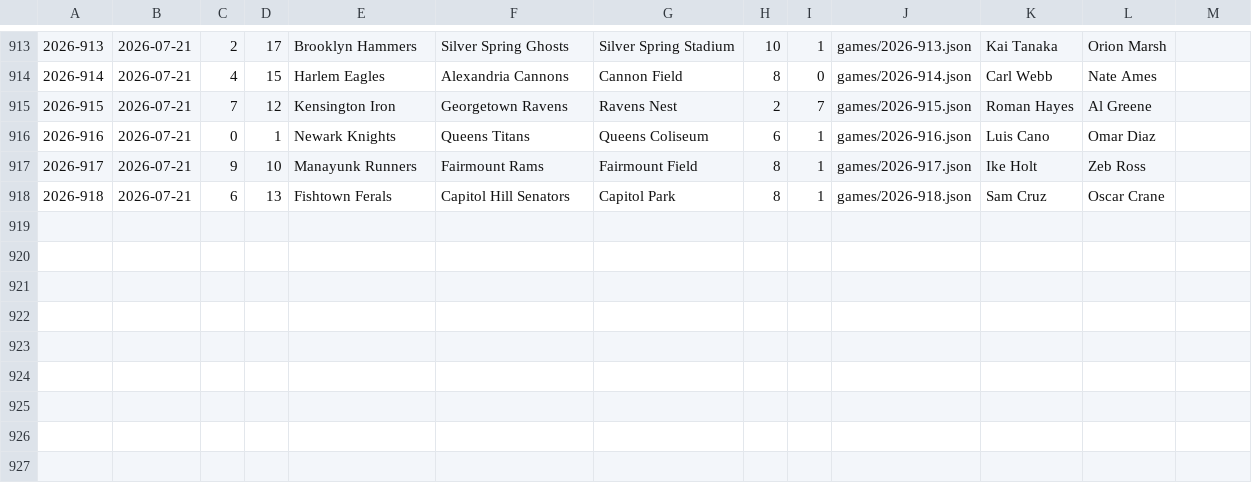
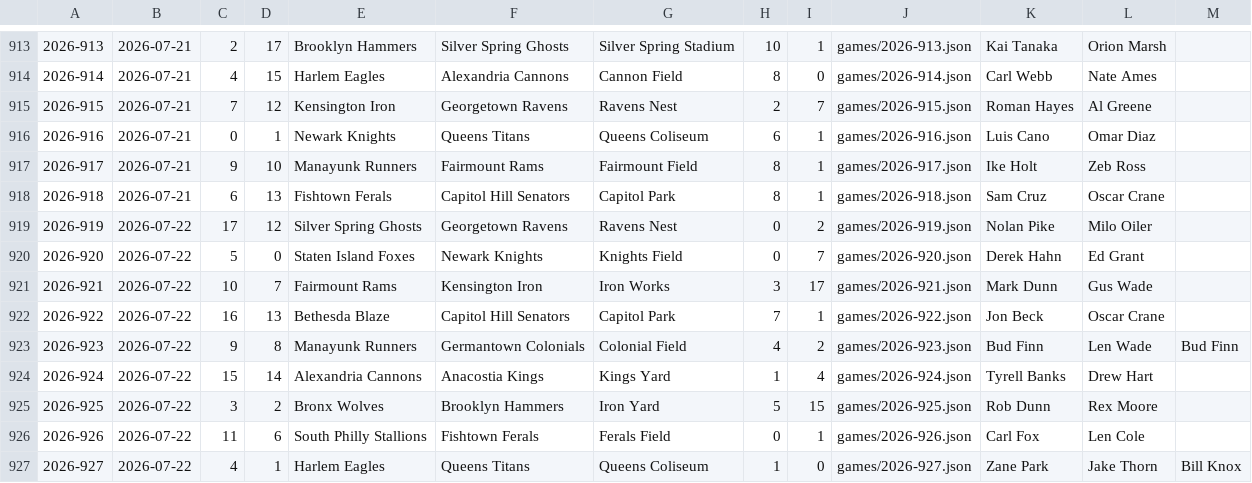
Before and after one commit to Jojicoder/Jojistats-app, a TSV file: public/jbl/seasons/2026/schedule-log.tsv, drawn as a sheet; only a part is shown, gaps mark what is left out.

```diff
--- a/public/jbl/seasons/2026/schedule-log.tsv
+++ b/public/jbl/seasons/2026/schedule-log.tsv
@@ -918 +918,10 @@
 2026-918	2026-07-21	6	13	Fishtown Ferals	Capitol Hill Senators	Capitol Park	8	1	games/2026-918.json	Sam Cruz	Oscar Crane	
+2026-919	2026-07-22	17	12	Silver Spring Ghosts	Georgetown Ravens	Ravens Nest	0	2	games/2026-919.json	Nolan Pike	Milo Oiler	
+2026-920	2026-07-22	5	0	Staten Island Foxes	Newark Knights	Knights Field	0	7	games/2026-920.json	Derek Hahn	Ed Grant	
+2026-921	2026-07-22	10	7	Fairmount Rams	Kensington Iron	Iron Works	3	17	games/2026-921.json	Mark Dunn	Gus Wade	
+2026-922	2026-07-22	16	13	Bethesda Blaze	Capitol Hill Senators	Capitol Park	7	1	games/2026-922.json	Jon Beck	Oscar Crane	
+2026-923	2026-07-22	9	8	Manayunk Runners	Germantown Colonials	Colonial Field	4	2	games/2026-923.json	Bud Finn	Len Wade	Bud Finn
+2026-924	2026-07-22	15	14	Alexandria Cannons	Anacostia Kings	Kings Yard	1	4	games/2026-924.json	Tyrell Banks	Drew Hart	
+2026-925	2026-07-22	3	2	Bronx Wolves	Brooklyn Hammers	Iron Yard	5	15	games/2026-925.json	Rob Dunn	Rex Moore	
+2026-926	2026-07-22	11	6	South Philly Stallions	Fishtown Ferals	Ferals Field	0	1	games/2026-926.json	Carl Fox	Len Cole	
+2026-927	2026-07-22	4	1	Harlem Eagles	Queens Titans	Queens Coliseum	1	0	games/2026-927.json	Zane Park	Jake Thorn	Bill Knox
```
Also changed, not shown: 11 other files.
